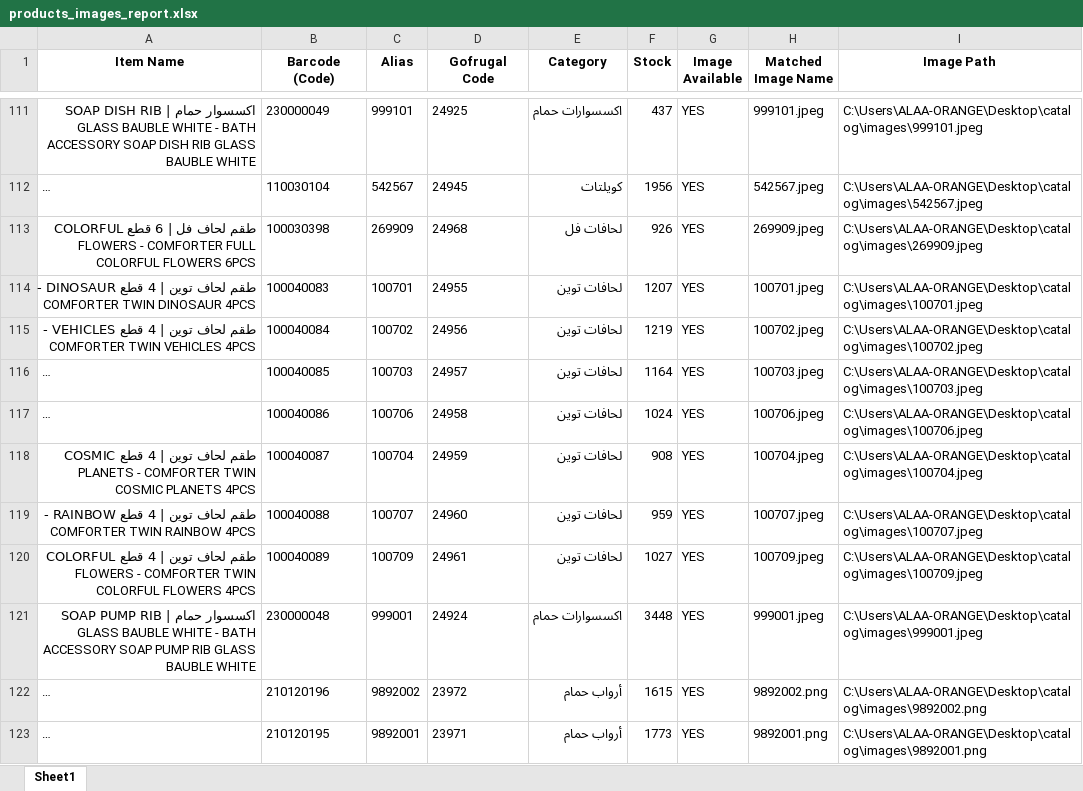
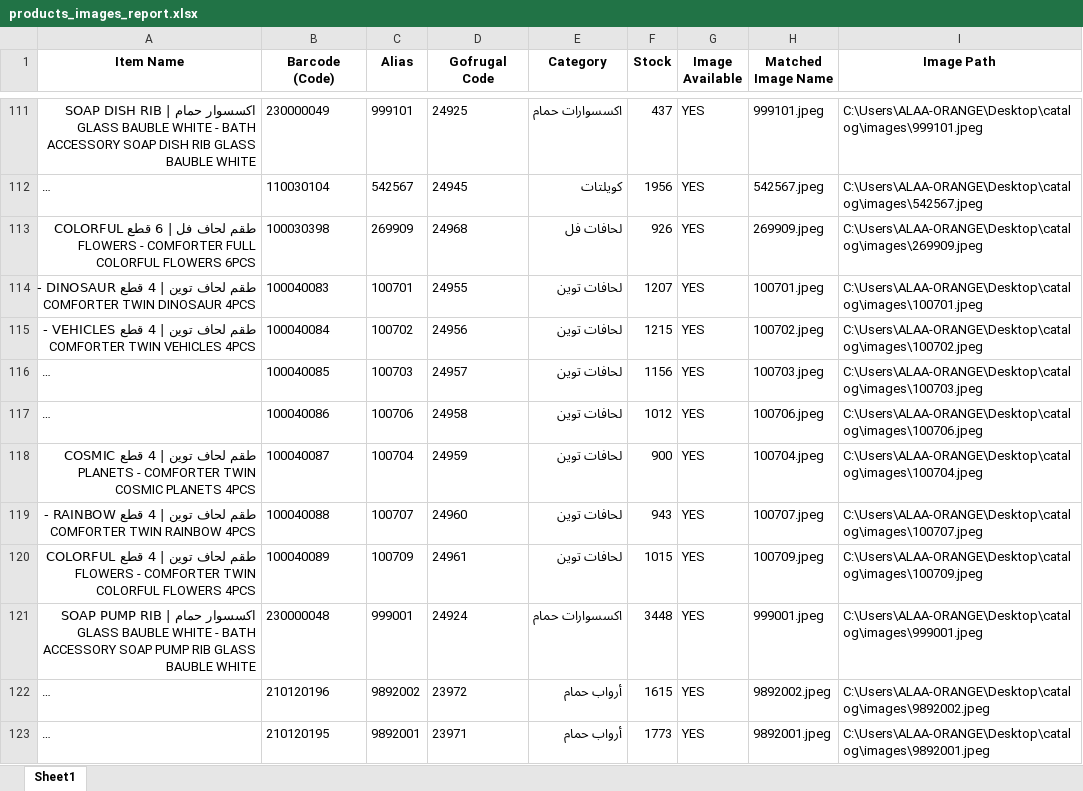
Before and after one commit to ALAAWF2/catalog, an Excel workbook: products_images_report.xlsx, sheet Sheet1, drawn as a sheet; only a part is shown, gaps mark what is left out; long unchanged cells end in …; values as stored, in another font and other column widths than the file's, no borders; the diff covers the shown part only; the diff names each change by its address in the sheet, - before the commit and + after, or states it on an @@ line.

Commit message:
Auto-update: Daily catalog refresh Tue 01/13/2026

```diff
--- a/products_images_report.xlsx (sheet Sheet1)
+++ b/products_images_report.xlsx (sheet Sheet1)
-F115 (Stock): 1219
+F115 (Stock): 1215
-F116 (Stock): 1164
+F116 (Stock): 1156
-F117 (Stock): 1024
+F117 (Stock): 1012
-F118 (Stock): 908
+F118 (Stock): 900
-F119 (Stock): 959
+F119 (Stock): 943
-F120 (Stock): 1027
+F120 (Stock): 1015
-H122 (Matched Image Name): 9892002.png
+H122 (Matched Image Name): 9892002.jpeg
-I122 (Image Path): C:\Users\ALAA-ORANGE\Desktop\catalog\images\9892002.png
+I122 (Image Path): C:\Users\ALAA-ORANGE\Desktop\catalog\images\9892002.jpeg
-H123 (Matched Image Name): 9892001.png
+H123 (Matched Image Name): 9892001.jpeg
-I123 (Image Path): C:\Users\ALAA-ORANGE\Desktop\catalog\images\9892001.png
+I123 (Image Path): C:\Users\ALAA-ORANGE\Desktop\catalog\images\9892001.jpeg
```
Also changed, not shown: 1 added row, 2 removed rows and 278 edited cells elsewhere in this sheet, 4 other files.
